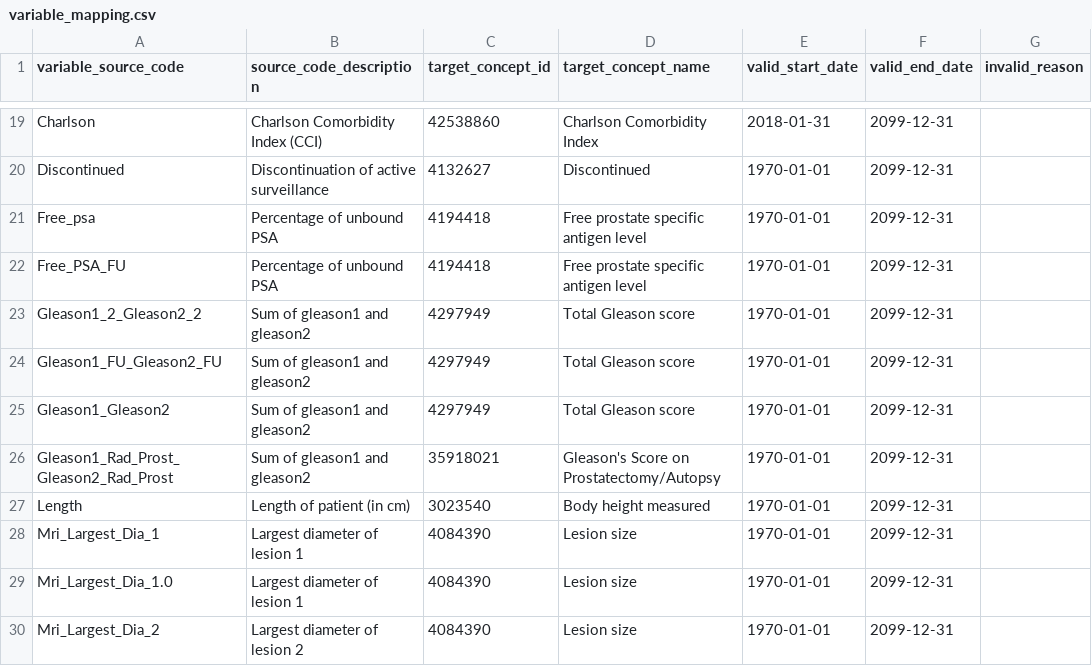
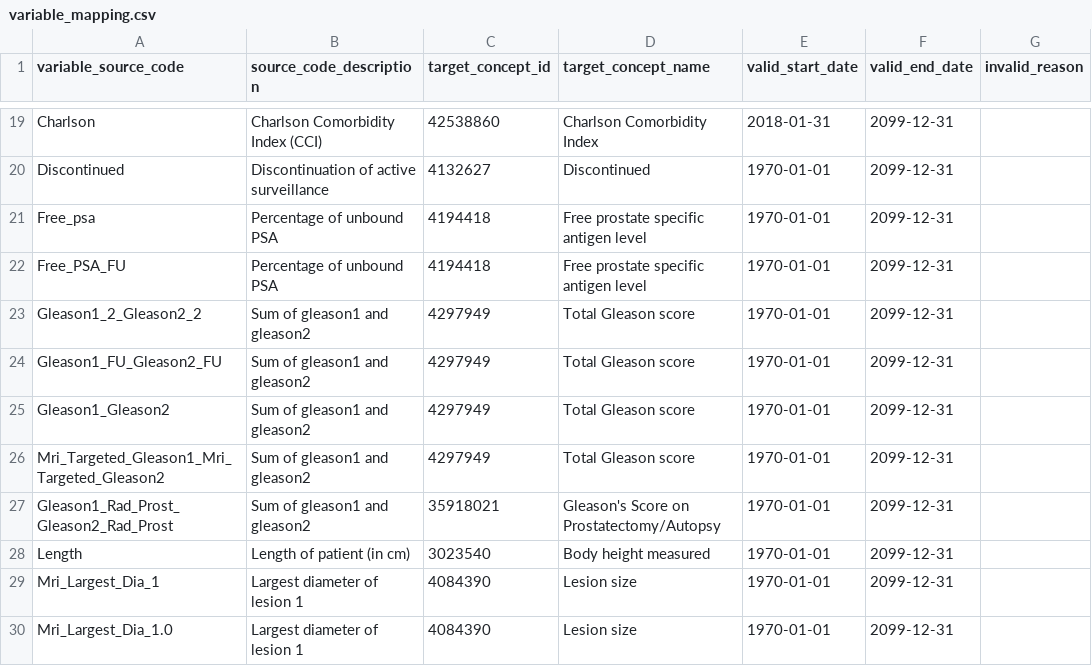
Before and after one commit to thehyve/ohdsi-etl-prias, a CSV file: resources/mapping_tables/variable_mapping.csv, drawn as a sheet; only a part is shown, gaps mark what is left out; the shorter side is filled out with more unchanged rows.

```diff
--- a/resources/mapping_tables/variable_mapping.csv
+++ b/resources/mapping_tables/variable_mapping.csv
@@ -25,2 +25,3 @@ Gleason1_FU_Gleason2_FU,Sum of gleason1 and gleason2,4297949,Total Gleason score
 Gleason1_Gleason2,Sum of gleason1 and gleason2,4297949,Total Gleason score ,1970-01-01,2099-12-31,
+Mri_Targeted_Gleason1_Mri_Targeted_Gleason2,Sum of gleason1 and gleason2,4297949,Total Gleason score ,1970-01-01,2099-12-31,
 Gleason1_Rad_Prost_Gleason2_Rad_Prost,Sum of gleason1 and gleason2,35918021,Gleason's Score on Prostatectomy/Autopsy,1970-01-01,2099-12-31,
```
Also changed, not shown: resources/mapping_tables/value_mapping.csv, 6 other files.
